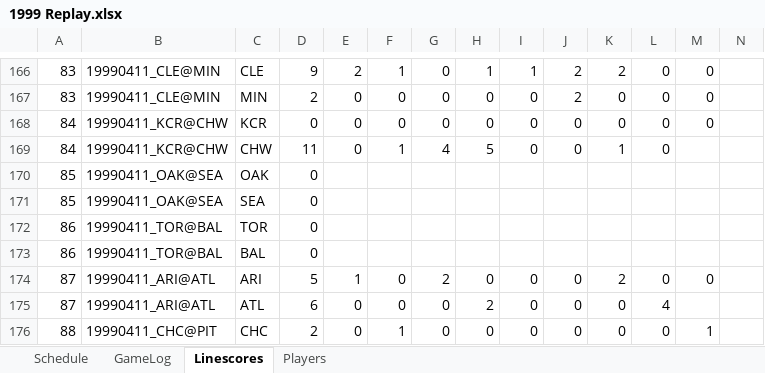
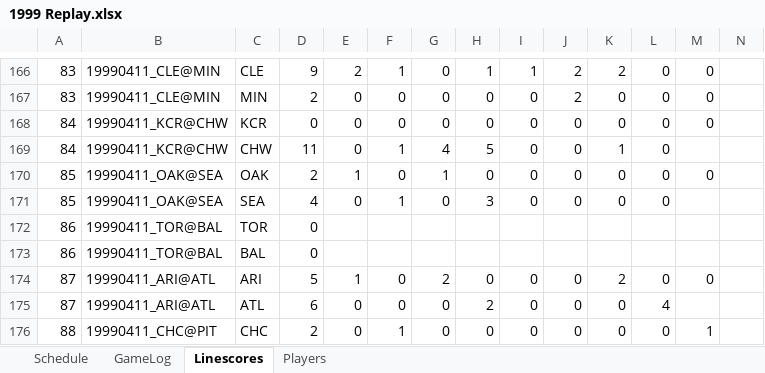
Before and after one commit to jrg06009/JGSOM, an Excel workbook: data/1999 Replay.xlsx, sheet Linescores, drawn as a sheet; only a part is shown, gaps mark what is left out; values as stored, in another font and other column widths than the file's, no borders; removed rows and columns are numbered as before the commit, all else as after; rows hold the shown columns only; the diff names each change by its address in the sheet, - before the commit and + after, or states it on an @@ line.

```diff
--- a/data/1999 Replay.xlsx (sheet Linescores)
+++ b/data/1999 Replay.xlsx (sheet Linescores)
-row 170: 85 | 19990411_OAK@SEA | OAK | 0
-row 171: 85 | 19990411_OAK@SEA | SEA | 0
+row 170: 85 | 19990411_OAK@SEA | OAK | 2 | 1 | 0 | 1 | 0 | 0 | 0 | 0 | 0 | 0
+row 171: 85 | 19990411_OAK@SEA | SEA | 4 | 0 | 1 | 0 | 3 | 0 | 0 | 0 | 0
```
Also changed, not shown: sheet GameLog, sheet Schedule.
